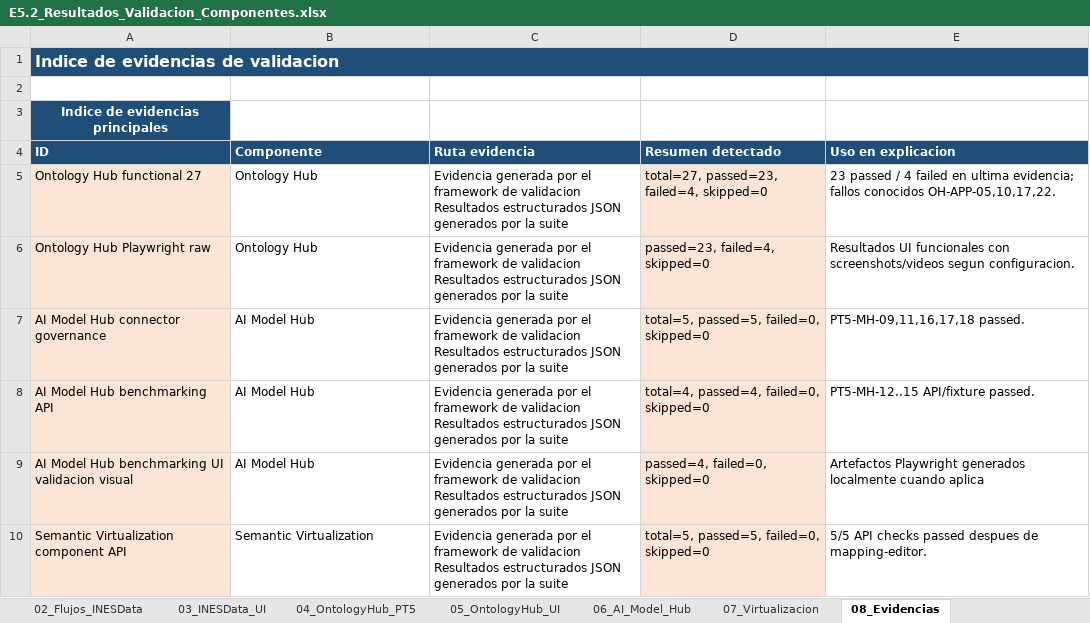
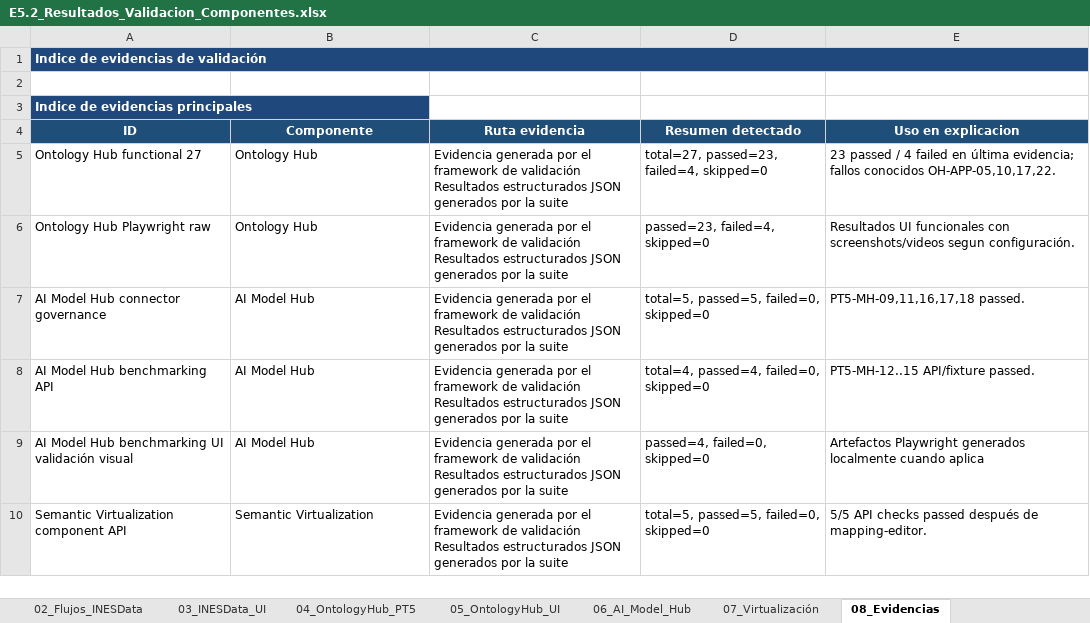
Before and after one commit to STICS-UPM/stics-dataspace-framework, an Excel workbook: docs/E5.2_Resultados_Validacion_Componentes.xlsx, sheet 08_Evidencias, drawn as a sheet; only a part is shown; values as stored, in another font and other column widths than the file's, no borders; ↵ is a line break in a cell; the diff covers the shown part only; the diff names each change by its address in the sheet, - before the commit and + after, or states it on an @@ line.

```diff
--- a/docs/E5.2_Resultados_Validacion_Componentes.xlsx (sheet 08_Evidencias)
+++ b/docs/E5.2_Resultados_Validacion_Componentes.xlsx (sheet 08_Evidencias)
-sheet tab: 07_Virtualizacion
+sheet tab: 07_Virtualización
-A1 (ID): Indice de evidencias de validacion
+A1 (ID): Indice de evidencias de validación
@@ A1 text size: smaller @@
-A3 alignment: center
+A3 alignment: left
-A4:E4 alignment: left
+A4:E4 alignment: center
-A5:A10 fill: #FCE4D6
+A5:A10 fill: none
-C5:C10 (Ruta evidencia): …framework de validacion ↵ Resultados estructurados…
+C5:C10 (Ruta evidencia): …framework de validación ↵ Resultados estructurados…
-D5:D10 fill: #FCE4D6
+D5:D10 fill: none
-E5 (Uso en explicacion): …failed en ultima evidencia; fallos…
+E5 (Uso en explicacion): …failed en última evidencia; fallos…
-E6 (Uso en explicacion): …screenshots/videos segun configuracion.
+E6 (Uso en explicacion): …screenshots/videos segun configuración.
-A9 (ID): …benchmarking UI validacion visual
+A9 (ID): …benchmarking UI validación visual
-E10 (Uso en explicacion): …checks passed despues de mapping-editor.
+E10 (Uso en explicacion): …checks passed después de mapping-editor.
```
Also changed, not shown: 2 added rows, 71 edited cells and cell formats elsewhere in this sheet, sheet 07_Virtualización, sheet 06_AI_Model_Hub, sheet 05_OntologyHub_UI, sheet 03_INESData_UI, sheet 10_Estado_Cobertura, sheet 01_Casos_Uso_A52, 4 more sheets, other sheet tabs, charts or pictures, 5 other files.
